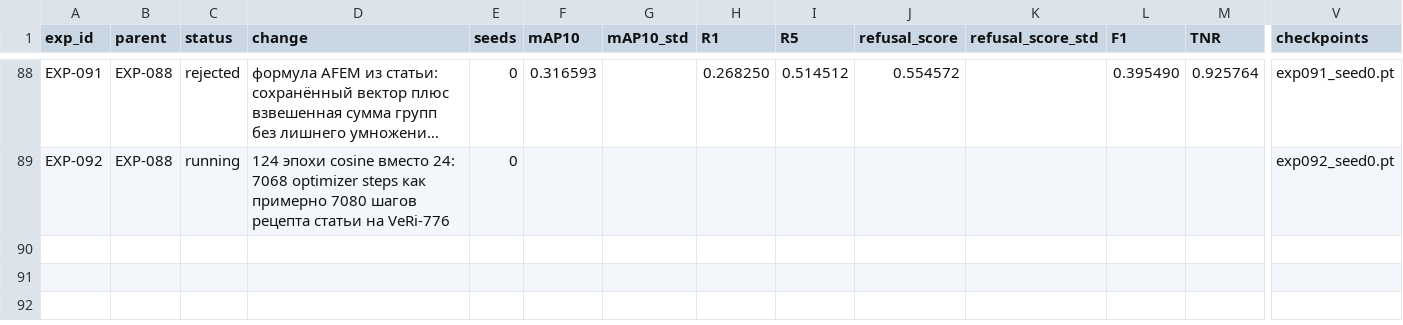
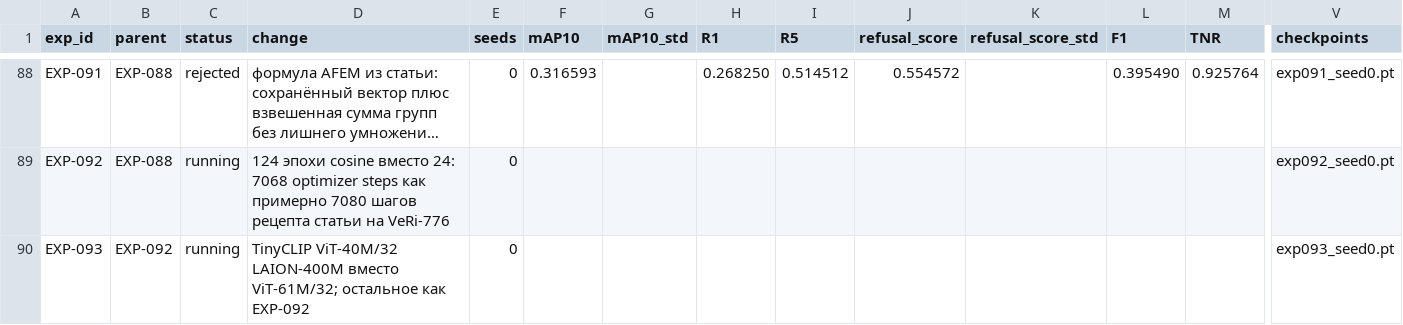
Before and after one commit to chrizantona/yslfalcon, a CSV file: experiments/registry_val_v2.csv, drawn as a sheet; only a part is shown, gaps mark what is left out; long unchanged cells end in …; rows hold the shown columns only; the diff names each change by its address in the sheet, - before the commit and + after, or states it on an @@ line.

Commit message:
EXP-093: test TinyCLIP ViT-40M/32

```diff
--- a/experiments/registry_val_v2.csv
+++ b/experiments/registry_val_v2.csv
+row 90: EXP-093 | EXP-092 | running | TinyCLIP ViT-40M/32 LAION-400M вместо ViT-61M/32; остальное как EXP-092 | 0 |  |  |  |  |  |  |  |  | exp093_seed0.pt
```
Also changed, not shown: 5 other files.
